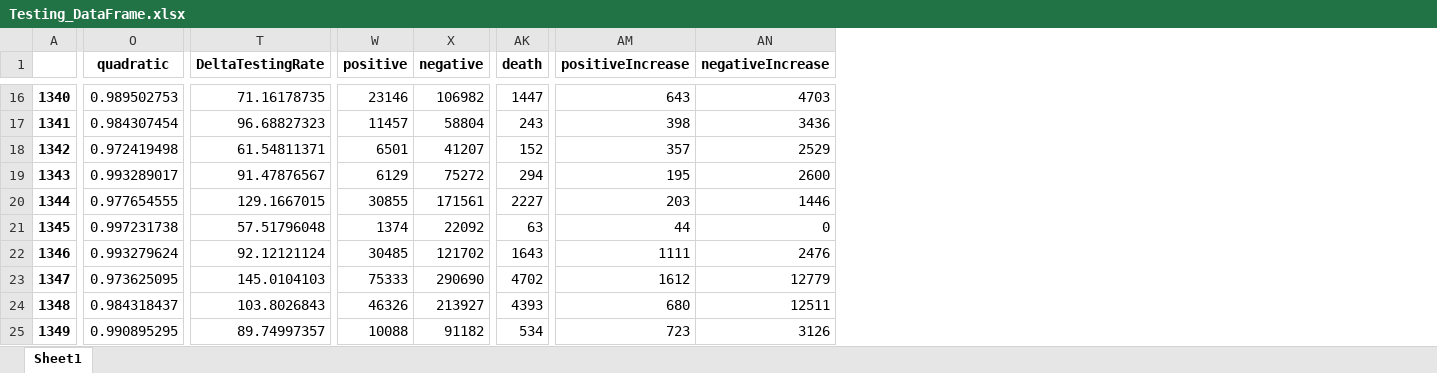
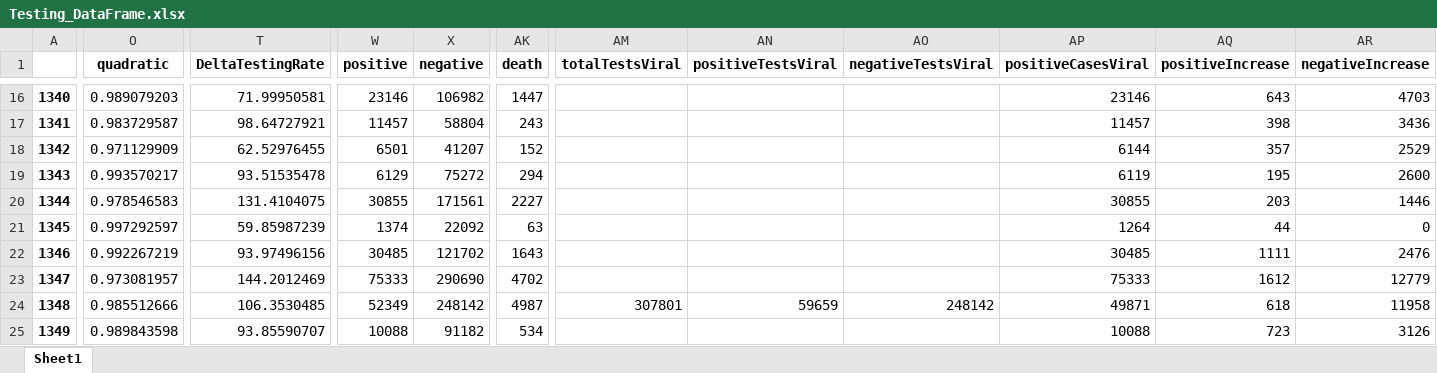
Before and after one commit to Rush-Quality-Analytics/SupplyDemand-ExtraAnalytics, an Excel workbook: DataUpdate/data/Testing_DataFrame.xlsx, sheet Sheet1, drawn as a sheet; only a part is shown, gaps mark what is left out; values as stored, in another font and other column widths than the file's, no borders; addresses are those after the commit; the diff covers the shown part only; the diff names each change by its address in the sheet, - before the commit and + after, or states it on an @@ line.

```diff
--- a/DataUpdate/data/Testing_DataFrame.xlsx (sheet Sheet1)
+++ b/DataUpdate/data/Testing_DataFrame.xlsx (sheet Sheet1)
+column AM (totalTestsViral), row 24: 307801
+column AN (positiveTestsViral), row 24: 59659
+column AO (negativeTestsViral), row 24: 248142
+column AP (positiveCasesViral), rows 16-25: 23146 | 11457 | 6144 | 6119 | 30855 | 1264 | 30485 | 75333 | 49871 | 10088
-O16 (quadratic): 0.989502753
+O16 (quadratic): 0.989079203
-T16 (DeltaTestingRate): 71.16178735
+T16 (DeltaTestingRate): 71.99950581
-O17 (quadratic): 0.984307454
+O17 (quadratic): 0.983729587
-T17 (DeltaTestingRate): 96.68827323
+T17 (DeltaTestingRate): 98.64727921
-O18 (quadratic): 0.972419498
+O18 (quadratic): 0.971129909
-T18 (DeltaTestingRate): 61.54811371
+T18 (DeltaTestingRate): 62.52976455
-O19 (quadratic): 0.993289017
+O19 (quadratic): 0.993570217
-T19 (DeltaTestingRate): 91.47876567
+T19 (DeltaTestingRate): 93.51535478
-O20 (quadratic): 0.977654555
+O20 (quadratic): 0.978546583
-T20 (DeltaTestingRate): 129.1667015
+T20 (DeltaTestingRate): 131.4104075
-O21 (quadratic): 0.997231738
+O21 (quadratic): 0.997292597
-T21 (DeltaTestingRate): 57.51796048
+T21 (DeltaTestingRate): 59.85987239
-O22 (quadratic): 0.993279624
+O22 (quadratic): 0.992267219
-T22 (DeltaTestingRate): 92.12121124
+T22 (DeltaTestingRate): 93.97496156
-O23 (quadratic): 0.973625095
+O23 (quadratic): 0.973081957
-T23 (DeltaTestingRate): 145.0104103
+T23 (DeltaTestingRate): 144.2012469
-O24 (quadratic): 0.984318437
+O24 (quadratic): 0.985512666
-T24 (DeltaTestingRate): 103.8026843
+T24 (DeltaTestingRate): 106.3530485
-W24 (positive): 46326
+W24 (positive): 52349
-X24 (negative): 213927
+X24 (negative): 248142
-AK24 (death): 4393
+AK24 (death): 4987
-AQ24 (positiveIncrease): 680
+AQ24 (positiveIncrease): 618
-AR24 (negativeIncrease): 12511
+AR24 (negativeIncrease): 11958
-O25 (quadratic): 0.990895295
+O25 (quadratic): 0.989843598
-T25 (DeltaTestingRate): 89.74997357
+T25 (DeltaTestingRate): 93.85590707
```
Also changed, not shown: 91 edited cells elsewhere in this sheet, 7 other files.
